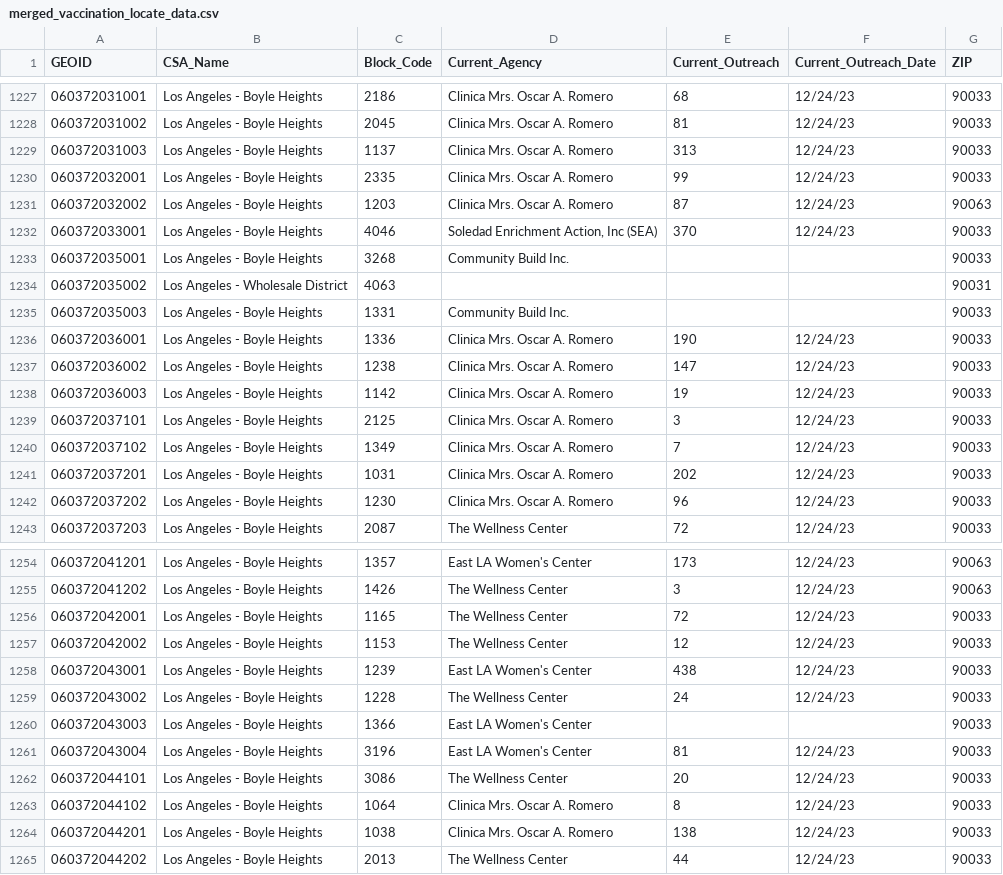
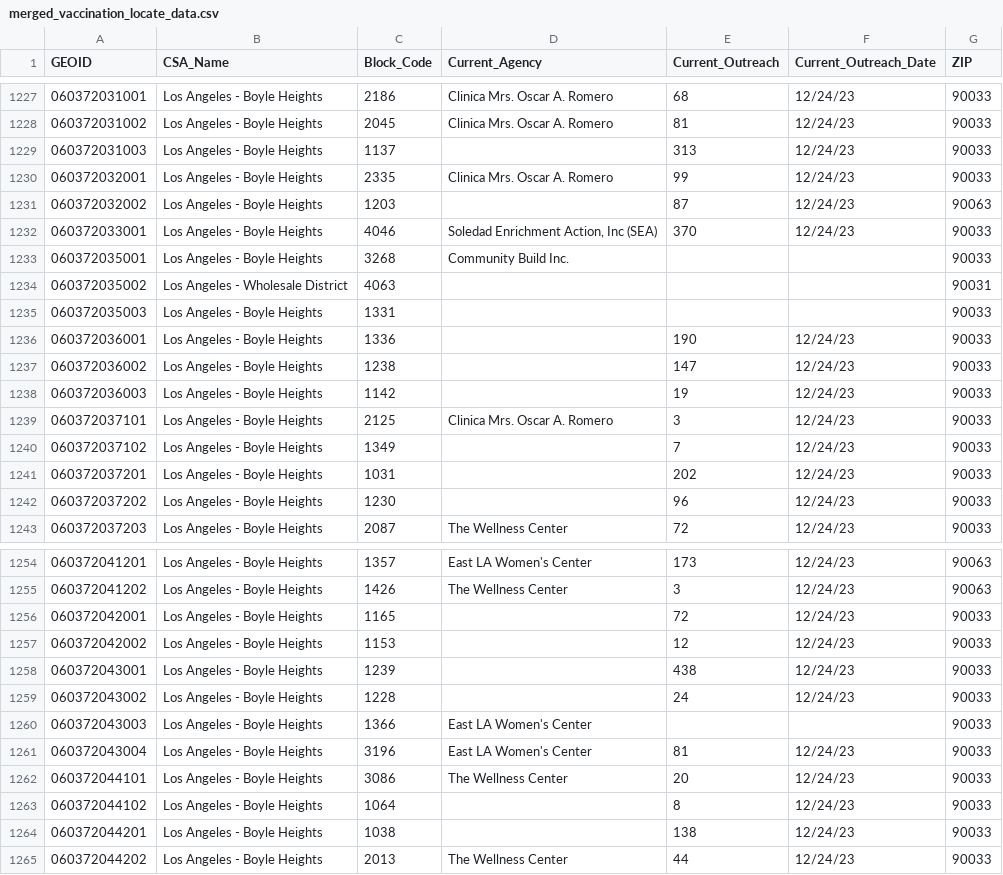
Before and after one commit to CHC-INC/chs-mapping, a CSV file: data/merged_vaccination_locate_data.csv, drawn as a sheet; only a part is shown, gaps mark what is left out; the diff covers the shown part only.

```diff
--- a/data/merged_vaccination_locate_data.csv
+++ b/data/merged_vaccination_locate_data.csv
@@ -1228,5 +1228,5 @@
 "060372031002","Los Angeles - Boyle Heights",2045,"Clinica Mrs. Oscar A. Romero",81,"12/24/23",90033
-"060372031003","Los Angeles - Boyle Heights",1137,"Clinica Mrs. Oscar A. Romero",313,"12/24/23",90033
+"060372031003","Los Angeles - Boyle Heights",1137,,313,"12/24/23",90033
 "060372032001","Los Angeles - Boyle Heights",2335,"Clinica Mrs. Oscar A. Romero",99,"12/24/23",90033
-"060372032002","Los Angeles - Boyle Heights",1203,"Clinica Mrs. Oscar A. Romero",87,"12/24/23",90063
+"060372032002","Los Angeles - Boyle Heights",1203,,87,"12/24/23",90063
 "060372033001","Los Angeles - Boyle Heights",4046,"Soledad Enrichment Action, Inc (SEA)",370,"12/24/23",90033
@@ -1234,10 +1234,10 @@
 "060372035002","Los Angeles - Wholesale District",4063,,,,90031
-"060372035003","Los Angeles - Boyle Heights",1331,"Community Build Inc.",,,90033
-"060372036001","Los Angeles - Boyle Heights",1336,"Clinica Mrs. Oscar A. Romero",190,"12/24/23",90033
-"060372036002","Los Angeles - Boyle Heights",1238,"Clinica Mrs. Oscar A. Romero",147,"12/24/23",90033
-"060372036003","Los Angeles - Boyle Heights",1142,"Clinica Mrs. Oscar A. Romero",19,"12/24/23",90033
+"060372035003","Los Angeles - Boyle Heights",1331,,,,90033
+"060372036001","Los Angeles - Boyle Heights",1336,,190,"12/24/23",90033
+"060372036002","Los Angeles - Boyle Heights",1238,,147,"12/24/23",90033
+"060372036003","Los Angeles - Boyle Heights",1142,,19,"12/24/23",90033
 "060372037101","Los Angeles - Boyle Heights",2125,"Clinica Mrs. Oscar A. Romero",3,"12/24/23",90033
-"060372037102","Los Angeles - Boyle Heights",1349,"Clinica Mrs. Oscar A. Romero",7,"12/24/23",90033
-"060372037201","Los Angeles - Boyle Heights",1031,"Clinica Mrs. Oscar A. Romero",202,"12/24/23",90033
-"060372037202","Los Angeles - Boyle Heights",1230,"Clinica Mrs. Oscar A. Romero",96,"12/24/23",90033
+"060372037102","Los Angeles - Boyle Heights",1349,,7,"12/24/23",90033
+"060372037201","Los Angeles - Boyle Heights",1031,,202,"12/24/23",90033
+"060372037202","Los Angeles - Boyle Heights",1230,,96,"12/24/23",90033
 "060372037203","Los Angeles - Boyle Heights",2087,"The Wellness Center",72,"12/24/23",90033
@@ -1255,6 +1255,6 @@
 "060372041202","Los Angeles - Boyle Heights",1426,"The Wellness Center",3,"12/24/23",90063
-"060372042001","Los Angeles - Boyle Heights",1165,"The Wellness Center",72,"12/24/23",90033
-"060372042002","Los Angeles - Boyle Heights",1153,"The Wellness Center",12,"12/24/23",90033
-"060372043001","Los Angeles - Boyle Heights",1239,"East LA Women's Center",438,"12/24/23",90033
-"060372043002","Los Angeles - Boyle Heights",1228,"The Wellness Center",24,"12/24/23",90033
+"060372042001","Los Angeles - Boyle Heights",1165,,72,"12/24/23",90033
+"060372042002","Los Angeles - Boyle Heights",1153,,12,"12/24/23",90033
+"060372043001","Los Angeles - Boyle Heights",1239,,438,"12/24/23",90033
+"060372043002","Los Angeles - Boyle Heights",1228,,24,"12/24/23",90033
 "060372043003","Los Angeles - Boyle Heights",1366,"East LA Women's Center",,,90033
@@ -1262,4 +1262,4 @@
 "060372044101","Los Angeles - Boyle Heights",3086,"The Wellness Center",20,"12/24/23",90033
-"060372044102","Los Angeles - Boyle Heights",1064,"Clinica Mrs. Oscar A. Romero",8,"12/24/23",90033
-"060372044201","Los Angeles - Boyle Heights",1038,"Clinica Mrs. Oscar A. Romero",138,"12/24/23",90033
+"060372044102","Los Angeles - Boyle Heights",1064,,8,"12/24/23",90033
+"060372044201","Los Angeles - Boyle Heights",1038,,138,"12/24/23",90033
 "060372044202","Los Angeles - Boyle Heights",2013,"The Wellness Center",44,"12/24/23",90033
```
Also changed, not shown: 21 edited cells elsewhere in this file, 1 other file.
